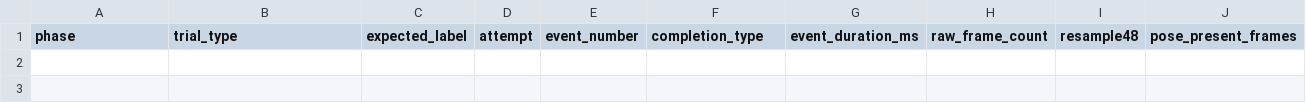
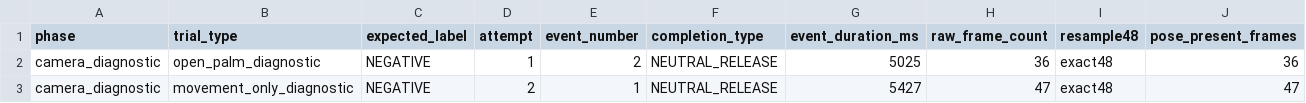
Before and after one commit to justcedm/LatestVoxGest, a CSV file: reports/fsl_dual_dataset_reset_v1/SAMSUNG_INITIAL_RESULTS_20260920.csv, drawn as a sheet; only a part is shown; rows hold the shown columns only; the diff names each change by its address in the sheet, - before the commit and + after, or states it on an @@ line.

```diff
--- a/reports/fsl_dual_dataset_reset_v1/SAMSUNG_INITIAL_RESULTS_20260920.csv
+++ b/reports/fsl_dual_dataset_reset_v1/SAMSUNG_INITIAL_RESULTS_20260920.csv
+row 2: camera_diagnostic | open_palm_diagnostic | NEGATIVE | 1 | 2 | NEUTRAL_RELEASE | 5025 | 36 | exact48 | 36
+row 3: camera_diagnostic | movement_only_diagnostic | NEGATIVE | 2 | 1 | NEUTRAL_RELEASE | 5427 | 47 | exact48 | 47
```
Also changed, not shown: 4 other files.
